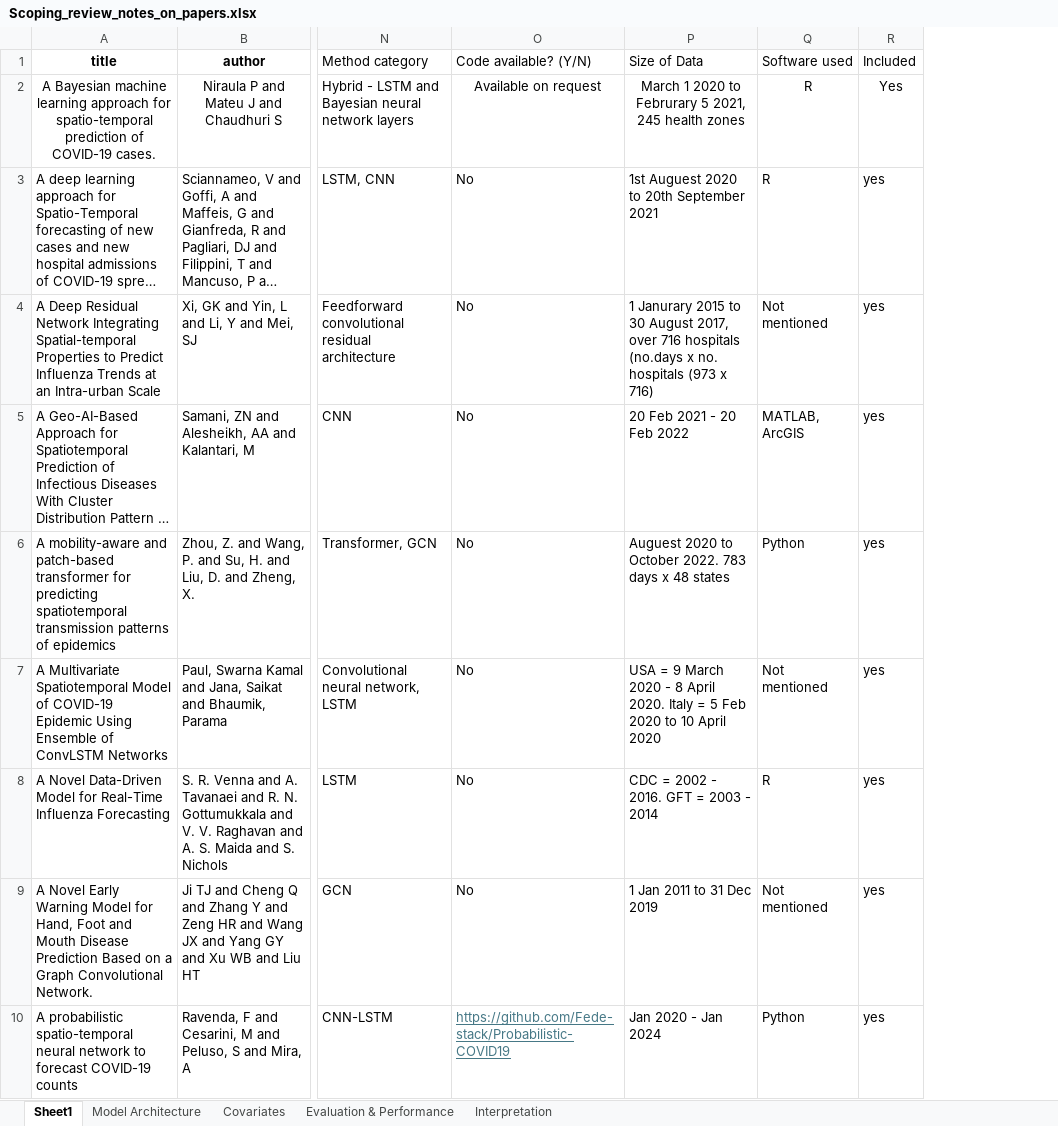
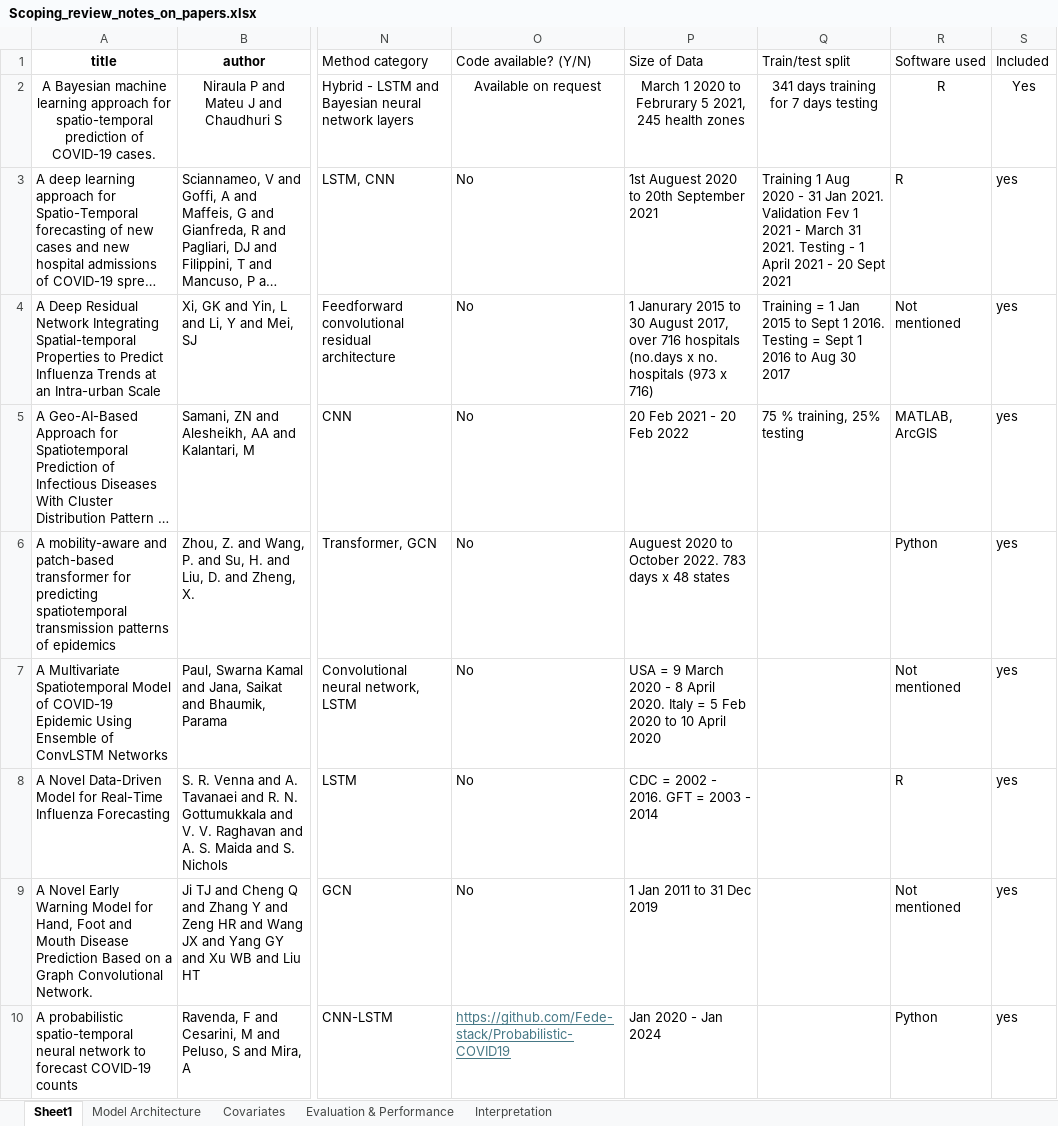
Before and after one commit to ai4ci/scoping-review-figures, an Excel workbook: Scoping_review_notes_on_papers.xlsx, sheet Sheet1, drawn as a sheet; only a part is shown, gaps mark what is left out; long unchanged cells end in …; values as stored, in another font and other column widths than the file's, no borders; the diff covers the shown part only; the diff names each change by its address in the sheet, - before the commit and + after, or states it on an @@ line.

```diff
--- a/Scoping_review_notes_on_papers.xlsx (sheet Sheet1)
+++ b/Scoping_review_notes_on_papers.xlsx (sheet Sheet1)
+column Q (Train/test split), rows 2-5: 341 days training for 7 days testing | Training 1 Aug 2020 - 31 Jan 2021. Validation Fev 1 2021 - March 31 2021. Testing - 1 April 2021 - 20 Sept 2021 | Training = 1 Jan 2015 to Sept 1 2016. Testing = Sept 1 2016 to Aug 30 2017 | 75 % training, 25% testing
```
Also changed, not shown: 2 edited cells elsewhere in this sheet, 1 other file.
